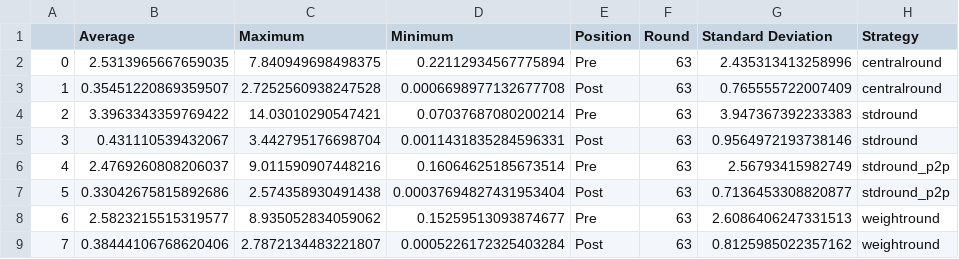
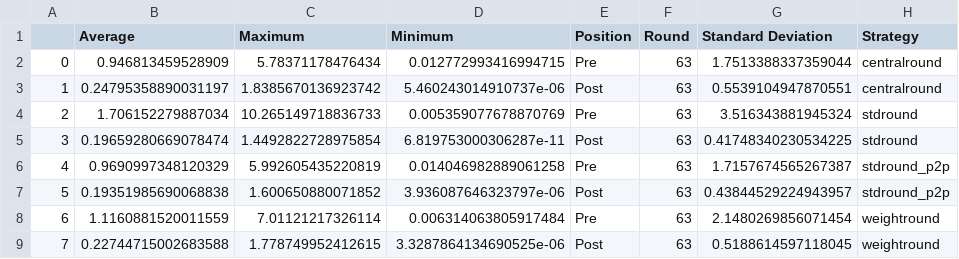
Before and after one commit to Kimi450/Federated-Machine-Learning, a CSV file: out/gesture/summary-rounds-loss-stdsplit.csv, drawn as a sheet; only a part is shown; the diff covers the shown part only.

```diff
--- a/out/gesture/summary-rounds-loss-stdsplit.csv
+++ b/out/gesture/summary-rounds-loss-stdsplit.csv
@@ -1,9 +1,9 @@
 ,Average,Maximum,Minimum,Position,Round,Standard Deviation,Strategy
-0,2.5313965667659035,7.840949698498375,0.22112934567775894,Pre,63,2.435313413258996,centralround
-1,0.35451220869359507,2.7252560938247528,0.0006698977132677708,Post,63,0.765555722007409,centralround
-2,3.3963343359769422,14.03010290547421,0.07037687080200214,Pre,63,3.947367392233383,stdround
-3,0.431110539432067,3.442795176698704,0.0011431835284596331,Post,63,0.9564972193738146,stdround
-4,2.4769260808206037,9.011590907448216,0.16064625185673514,Pre,63,2.56793415982749,stdround_p2p
-5,0.33042675815892686,2.574358930491438,0.00037694827431953404,Post,63,0.7136453308820877,stdround_p2p
-6,2.5823215515319577,8.935052834059062,0.15259513093874677,Pre,63,2.6086406247331513,weightround
-7,0.38444106768620406,2.7872134483221807,0.0005226172325403284,Post,63,0.8125985022357162,weightround
+0,0.946813459528909,5.78371178476434,0.012772993416994715,Pre,63,1.7513388337359044,centralround
+1,0.24795358890031197,1.8385670136923742,5.460243014910737e-06,Post,63,0.5539104947870551,centralround
+2,1.706152279887034,10.265149718836733,0.005359077678870769,Pre,63,3.516343881945324,stdround
+3,0.19659280669078474,1.4492822728975854,6.819753000306287e-11,Post,63,0.41748340230534225,stdround
+4,0.9690997348120329,5.992605435220819,0.014046982889061258,Pre,63,1.7157674565267387,stdround_p2p
+5,0.19351985690068838,1.600650880071852,3.936087646323797e-06,Post,63,0.43844529224943957,stdround_p2p
+6,1.1160881520011559,7.01121217326114,0.006314063805917484,Pre,63,2.1480269856071454,weightround
+7,0.22744715002683588,1.778749952412615,3.3287864134690525e-06,Post,63,0.5188614597118045,weightround
```
Also changed, not shown: 16 edited cells elsewhere in this file, out/gesture/accuracy-stdsplit.csv, out/gesture/loss-stdsplit.csv, 33 other files.
